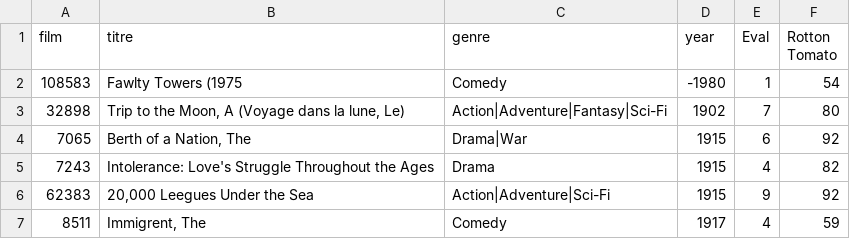
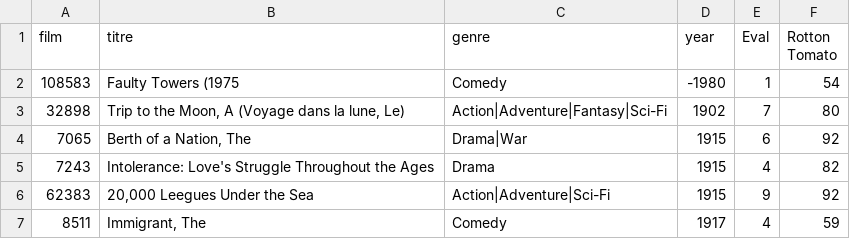
Before and after one commit to mtaileb/Azure_Fabric, a CSV file: Data_Factory/TP2bis_Example_fuzzy_detect_duplicates/moviesDB_fuzzy2.csv, drawn as a sheet.

Commit message:
Update moviesDB_fuzzy2.csv

```diff
--- a/Data_Factory/TP2bis_Example_fuzzy_detect_duplicates/moviesDB_fuzzy2.csv
+++ b/Data_Factory/TP2bis_Example_fuzzy_detect_duplicates/moviesDB_fuzzy2.csv
@@ -1,3 +1,3 @@
 film,titre,genre,year,Eval,Rotton Tomato
-108583,Fawlty Towers (1975,Comedy,-1980,1,54
+108583,Faulty Towers (1975,Comedy,-1980,1,54
 32898,"Trip to the Moon, A (Voyage dans la lune, Le)",Action|Adventure|Fantasy|Sci-Fi,1902,7,80
@@ -6,2 +6,2 @@ film,titre,genre,year,Eval,Rotton Tomato
 62383,"20,000 Leegues Under the Sea",Action|Adventure|Sci-Fi,1915,9,92
-8511,"Immigrent, The",Comedy,1917,4,59
+8511,"Immigrant, The",Comedy,1917,4,59
```
